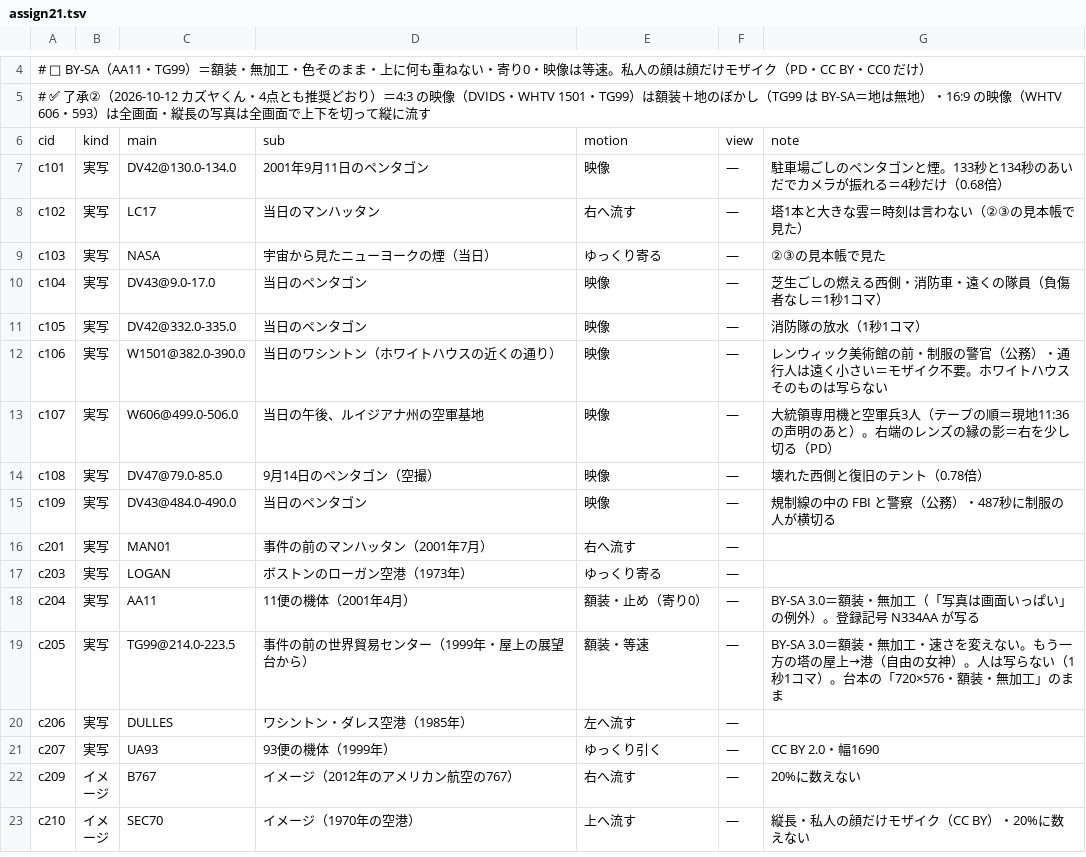
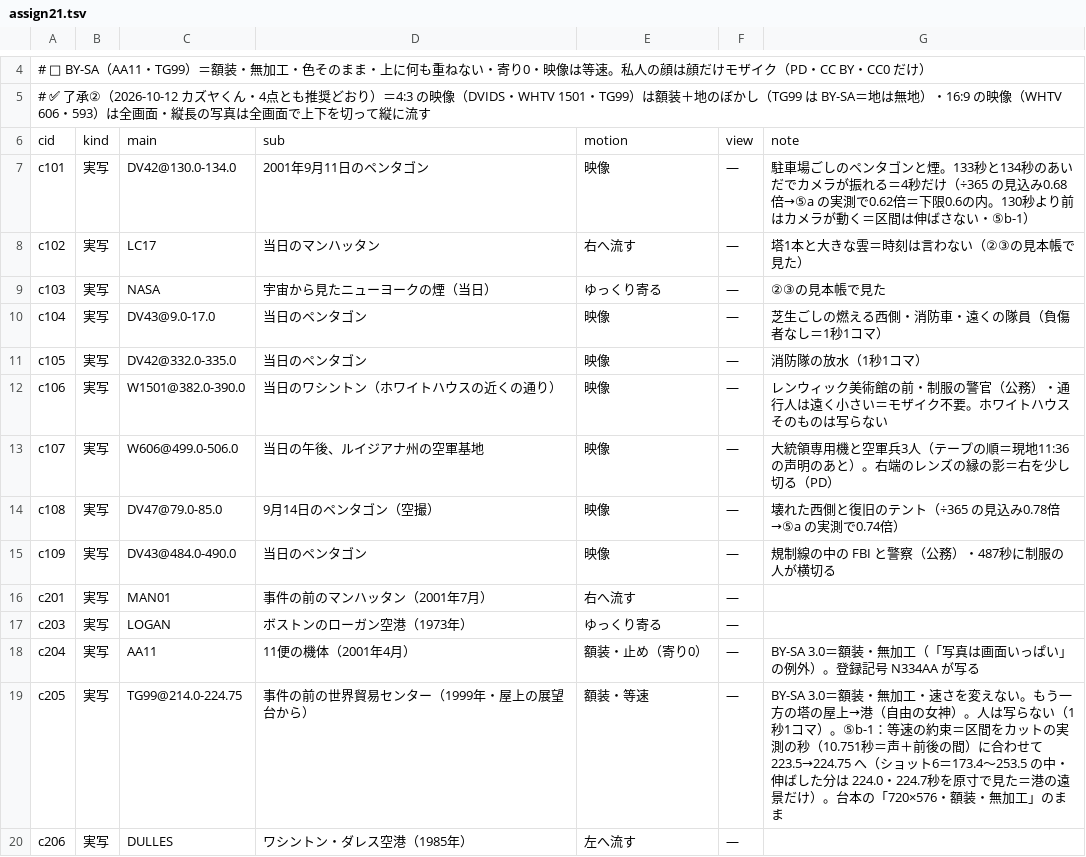
Before and after one commit to torotorotolo/zukai-engine, a TSV file: ref/ep21/eizou_build/assign21.tsv, drawn as a sheet; only a part is shown, gaps mark what is left out; the shorter side is filled out with more unchanged rows.

```diff
--- a/ref/ep21/eizou_build/assign21.tsv
+++ b/ref/ep21/eizou_build/assign21.tsv
@@ -6,3 +6,3 @@
 cid	kind	main	sub	motion	view	note
-c101	実写	DV42@130.0-134.0	2001年9月11日のペンタゴン	映像	—	駐車場ごしのペンタゴンと煙。133秒と134秒のあいだでカメラが振れる＝4秒だけ（0.68倍）
+c101	実写	DV42@130.0-134.0	2001年9月11日のペンタゴン	映像	—	駐車場ごしのペンタゴンと煙。133秒と134秒のあいだでカメラが振れる＝4秒だけ（÷365 の見込み0.68倍→⑤a の実測で0.62倍＝下限0.6の内。130秒より前はカメラが動く＝区間は伸ばさない・⑤b-1）
 c102	実写	LC17	当日のマンハッタン	右へ流す	—	塔1本と大きな雲＝時刻は言わない（②③の見本帳で見た）
@@ -13,3 +13,3 @@ c106	実写	W1501@382.0-390.0	当日のワシントン（ホワイトハウス
 c107	実写	W606@499.0-506.0	当日の午後、ルイジアナ州の空軍基地	映像	—	大統領専用機と空軍兵3人（テープの順＝現地11:36の声明のあと）。右端のレンズの縁の影＝右を少し切る（PD）
-c108	実写	DV47@79.0-85.0	9月14日のペンタゴン（空撮）	映像	—	壊れた西側と復旧のテント（0.78倍）
+c108	実写	DV47@79.0-85.0	9月14日のペンタゴン（空撮）	映像	—	壊れた西側と復旧のテント（÷365 の見込み0.78倍→⑤a の実測で0.74倍）
 c109	実写	DV43@484.0-490.0	当日のペンタゴン	映像	—	規制線の中の FBI と警察（公務）・487秒に制服の人が横切る
@@ -18,3 +18,3 @@ c203	実写	LOGAN	ボストンのローガン空港（1973年）	ゆっくり寄
 c204	実写	AA11	11便の機体（2001年4月）	額装・止め（寄り0）	—	BY-SA 3.0＝額装・無加工（「写真は画面いっぱい」の例外）。登録記号 N334AA が写る
-c205	実写	TG99@214.0-223.5	事件の前の世界貿易センター（1999年・屋上の展望台から）	額装・等速	—	BY-SA 3.0＝額装・無加工・速さを変えない。もう一方の塔の屋上→港（自由の女神）。人は写らない（1秒1コマ）。台本の「720×576・額装・無加工」のまま
+c205	実写	TG99@214.0-224.75	事件の前の世界貿易センター（1999年・屋上の展望台から）	額装・等速	—	BY-SA 3.0＝額装・無加工・速さを変えない。もう一方の塔の屋上→港（自由の女神）。人は写らない（1秒1コマ）。⑤b-1：等速の約束＝区間をカットの実測の秒（10.751秒＝声＋前後の間）に合わせて 223.5→224.75 へ（ショット6＝173.4〜253.5 の中・伸ばした分は 224.0・224.7秒を原寸で見た＝港の遠景だけ）。台本の「720×576・額装・無加工」のまま
 c206	実写	DULLES	ワシントン・ダレス空港（1985年）	左へ流す	—
```
Also changed, not shown: ref/ep21/eizou_build/list21.tsv, 18 other files.
